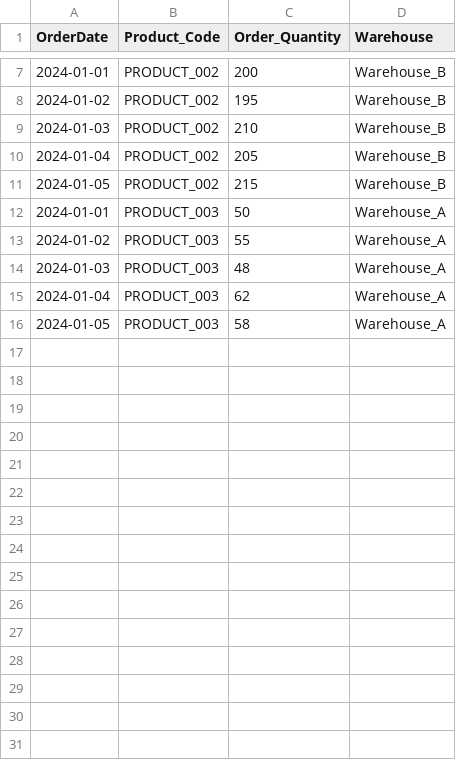
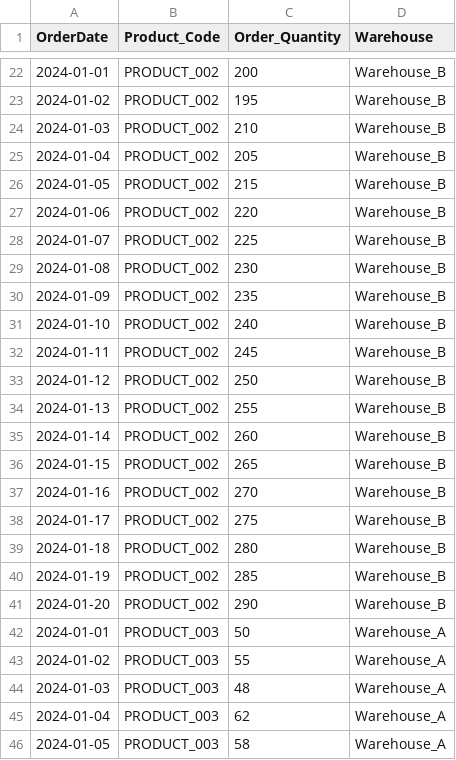
Before and after one commit to maksim-tsi/expo-smooth-mcp, a CSV file: FMCG_Sales.csv, drawn as a sheet; only a part is shown, gaps mark what is left out; the diff covers the shown part only.

```diff
--- a/FMCG_Sales.csv
+++ b/FMCG_Sales.csv
@@ -11,2 +26,17 @@ OrderDate,Product_Code,Order_Quantity,Warehouse
 2024-01-05,PRODUCT_002,215,Warehouse_B
+2024-01-06,PRODUCT_002,220,Warehouse_B
+2024-01-07,PRODUCT_002,225,Warehouse_B
+2024-01-08,PRODUCT_002,230,Warehouse_B
+2024-01-09,PRODUCT_002,235,Warehouse_B
+2024-01-10,PRODUCT_002,240,Warehouse_B
+2024-01-11,PRODUCT_002,245,Warehouse_B
+2024-01-12,PRODUCT_002,250,Warehouse_B
+2024-01-13,PRODUCT_002,255,Warehouse_B
+2024-01-14,PRODUCT_002,260,Warehouse_B
+2024-01-15,PRODUCT_002,265,Warehouse_B
+2024-01-16,PRODUCT_002,270,Warehouse_B
+2024-01-17,PRODUCT_002,275,Warehouse_B
+2024-01-18,PRODUCT_002,280,Warehouse_B
+2024-01-19,PRODUCT_002,285,Warehouse_B
+2024-01-20,PRODUCT_002,290,Warehouse_B
 2024-01-01,PRODUCT_003,50,Warehouse_A
```
Also changed, not shown: 30 added rows elsewhere in this file, 1 other file.
